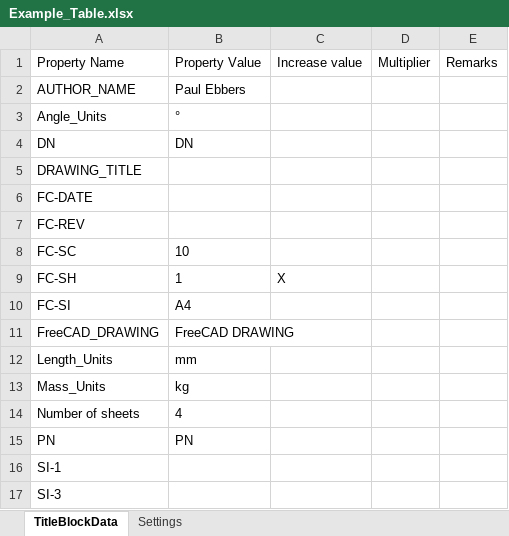
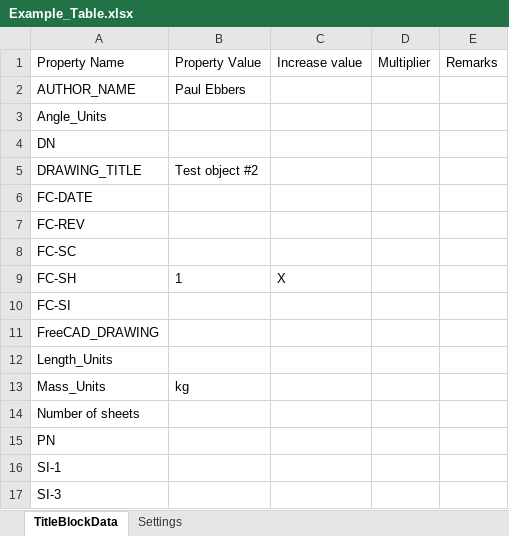
Before and after one commit to APEbbers/TitleBlock-WB, an Excel workbook: Example_Table.xlsx, sheet TitleBlockData, drawn as a sheet; values as stored, in another font and other column widths than the file's, no borders; table styles not drawn; the diff names each change by its address in the sheet, - before the commit and + after, or states it on an @@ line.

```diff
--- a/Example_Table.xlsx (sheet TitleBlockData)
+++ b/Example_Table.xlsx (sheet TitleBlockData)
-B3: °
+B3: (empty)
-B4: DN
+B4: (empty)
-B5: (empty)
+B5: Test object #2
-B8: 10
+B8: (empty)
-B10: A4
+B10: (empty)
-B11: FreeCAD DRAWING
+B11: (empty)
-B12: mm
+B12: (empty)
-B14: 4
+B14: (empty)
-B15: PN
+B15: (empty)
```
Also changed, not shown: sheet Settings, 9 other files.
